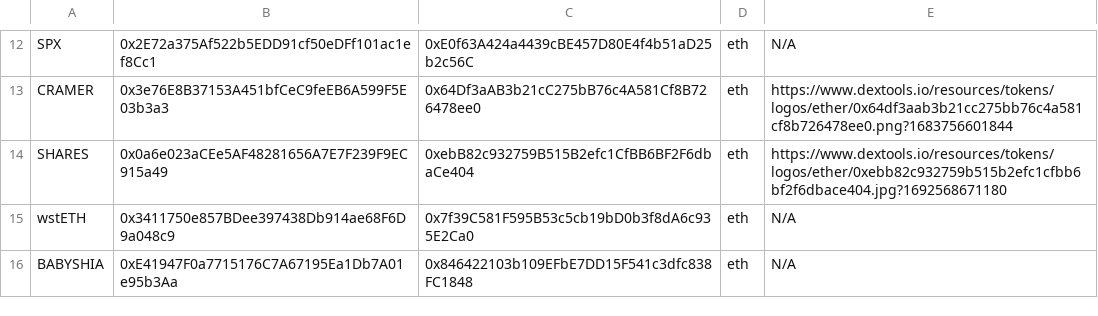
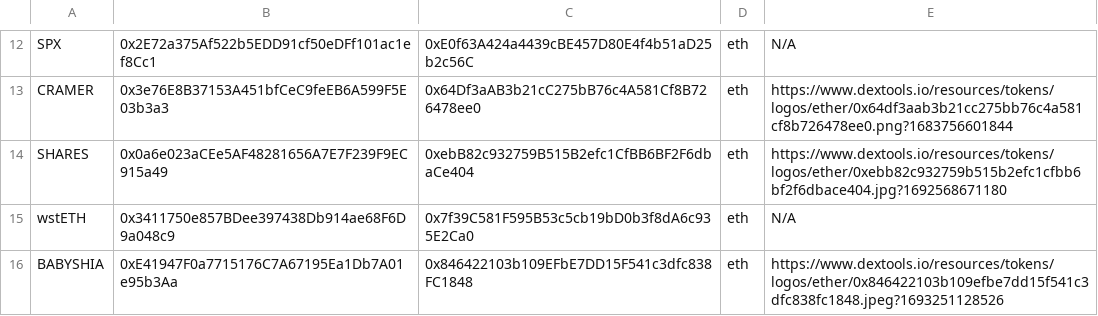
Before and after one commit to CryptoDevving/telegram-bot_X7, a CSV file: logs/tokens.csv, drawn as a sheet; only a part is shown, gaps mark what is left out.

Commit message:
auto: update image

```diff
--- a/logs/tokens.csv
+++ b/logs/tokens.csv
@@ -15,2 +15,2 @@ SHARES,0x0a6e023aCEe5AF48281656A7E7F239F9EC915a49,0xebB82c932759B515B2efc1CfBB6B
 wstETH,0x3411750e857BDee397438Db914ae68F6D9a048c9,0x7f39C581F595B53c5cb19bD0b3f8dA6c935E2Ca0,eth,N/A
-BABYSHIA,0xE41947F0a7715176C7A67195Ea1Db7A01e95b3Aa,0x846422103b109EFbE7DD15F541c3dfc838FC1848,eth,N/A
+BABYSHIA,0xE41947F0a7715176C7A67195Ea1Db7A01e95b3Aa,0x846422103b109EFbE7DD15F541c3dfc838FC1848,eth,https://www.dextools.io/resources/tokens/logos/ether/0x846422103b109efbe7dd15f541c3dfc838fc1848.jpeg?1693251128526
```
